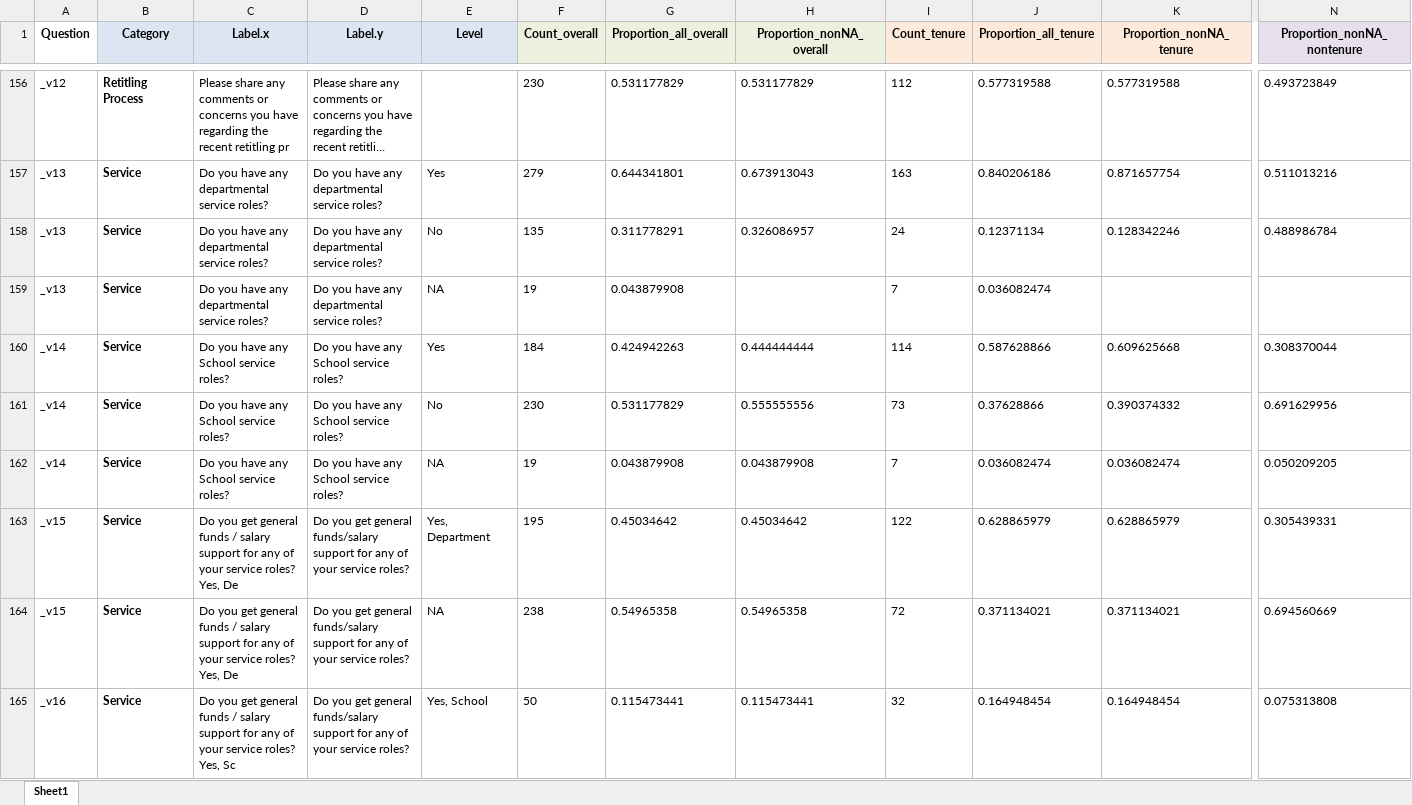
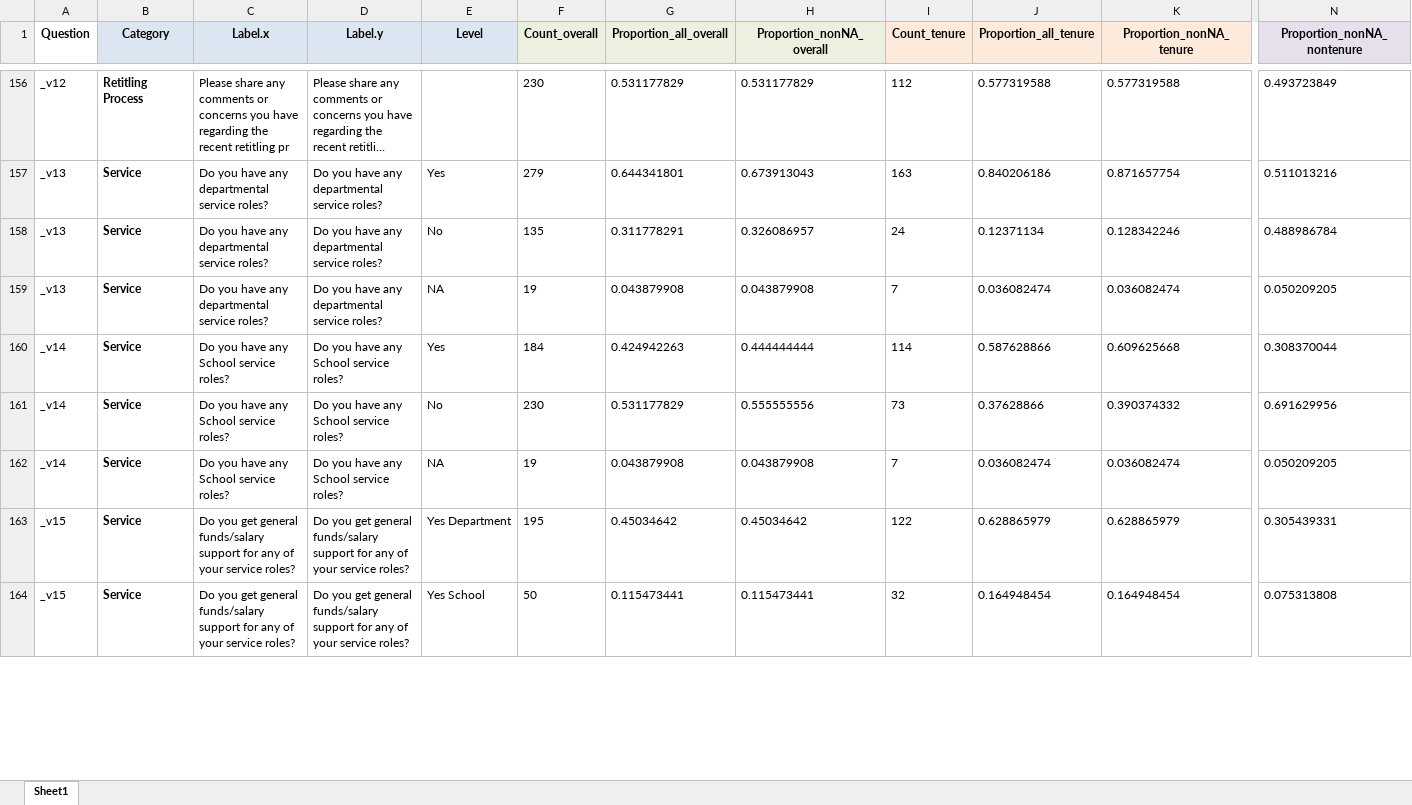
Before and after one commit to elizwagner/faculty_new, an Excel workbook: all_responses_all_questions.xlsx, sheet Sheet1, drawn as a sheet; only a part is shown, gaps mark what is left out; long unchanged cells end in …; values as stored, in another font and other column widths than the file's, no borders; removed rows and columns are numbered as before the commit, all else as after; rows hold the shown columns only; the diff covers the shown part only; the diff names each change by its address in the sheet, - before the commit and + after, or states it on an @@ line.

```diff
--- a/all_responses_all_questions.xlsx (sheet Sheet1)
+++ b/all_responses_all_questions.xlsx (sheet Sheet1)
-H159 (Proportion_nonNA_overall): (empty)
+H159 (Proportion_nonNA_overall): 0.043879908
-K159 (Proportion_nonNA_tenure): (empty)
+K159 (Proportion_nonNA_tenure): 0.036082474
-N159 (Proportion_nonNA_nontenure): (empty)
+N159 (Proportion_nonNA_nontenure): 0.050209205
-C163 (Label.x): …get general funds / salary support for any of your service roles? Yes, De
+C163 (Label.x): …get general funds/salary support for any of your service roles?
-E163 (Level): Yes, Department
+E163 (Level): Yes Department
-row 164: _v15 | Service | Do you get general funds / salary support for any of your service roles? Yes, De | Do you get general funds/salary support for any of your service roles? | NA | 238 | 0.54965358 | 0.54965358 | 72 | 0.371134021 | 0.371134021 | 0.694560669
-A164 (Question): _v16
+A164 (Question): _v15
-C164 (Label.x): …get general funds / salary support for any of your service roles? Yes, Sc
+C164 (Label.x): …get general funds/salary support for any of your service roles?
-E164 (Level): Yes, School
+E164 (Level): Yes School
```
Also changed, not shown: 13 removed rows and 16 edited cells elsewhere in this sheet, docs/all_responses_all_questions.xlsx, 13 other files.
